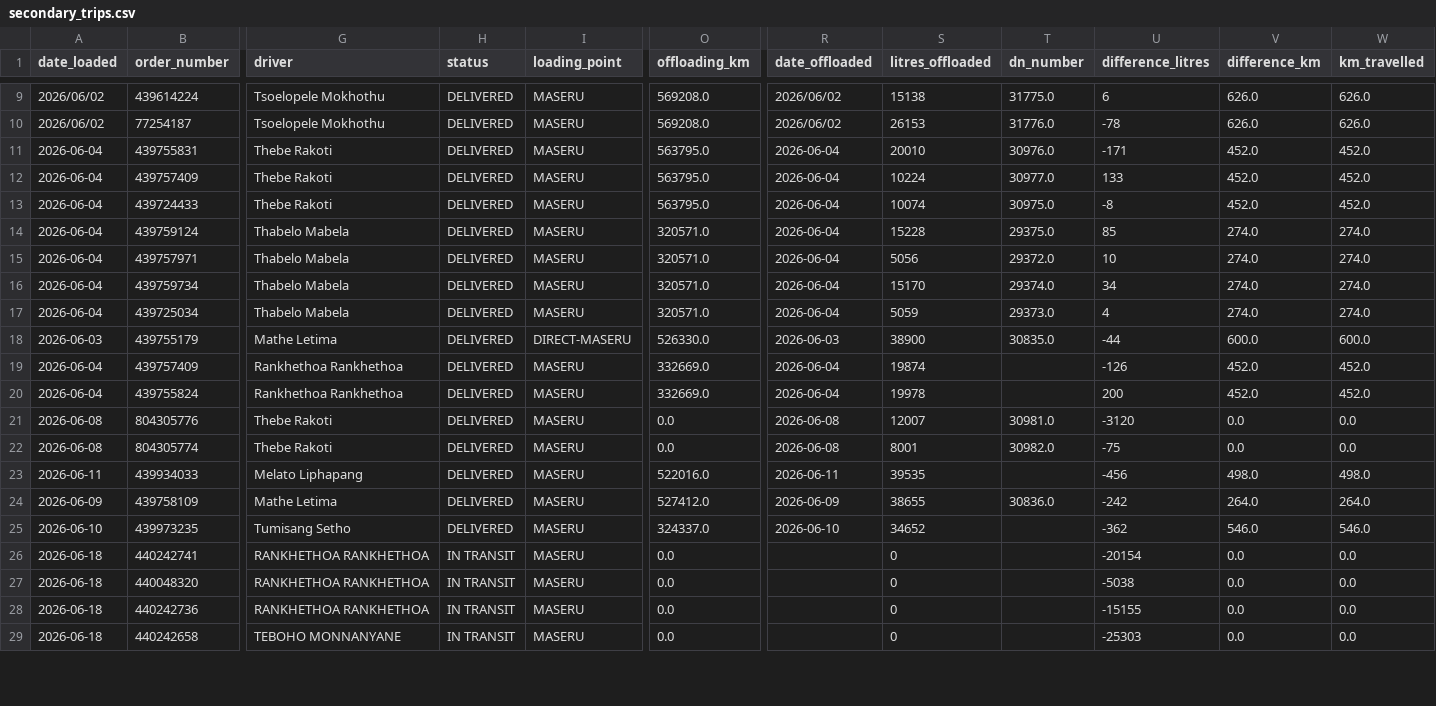
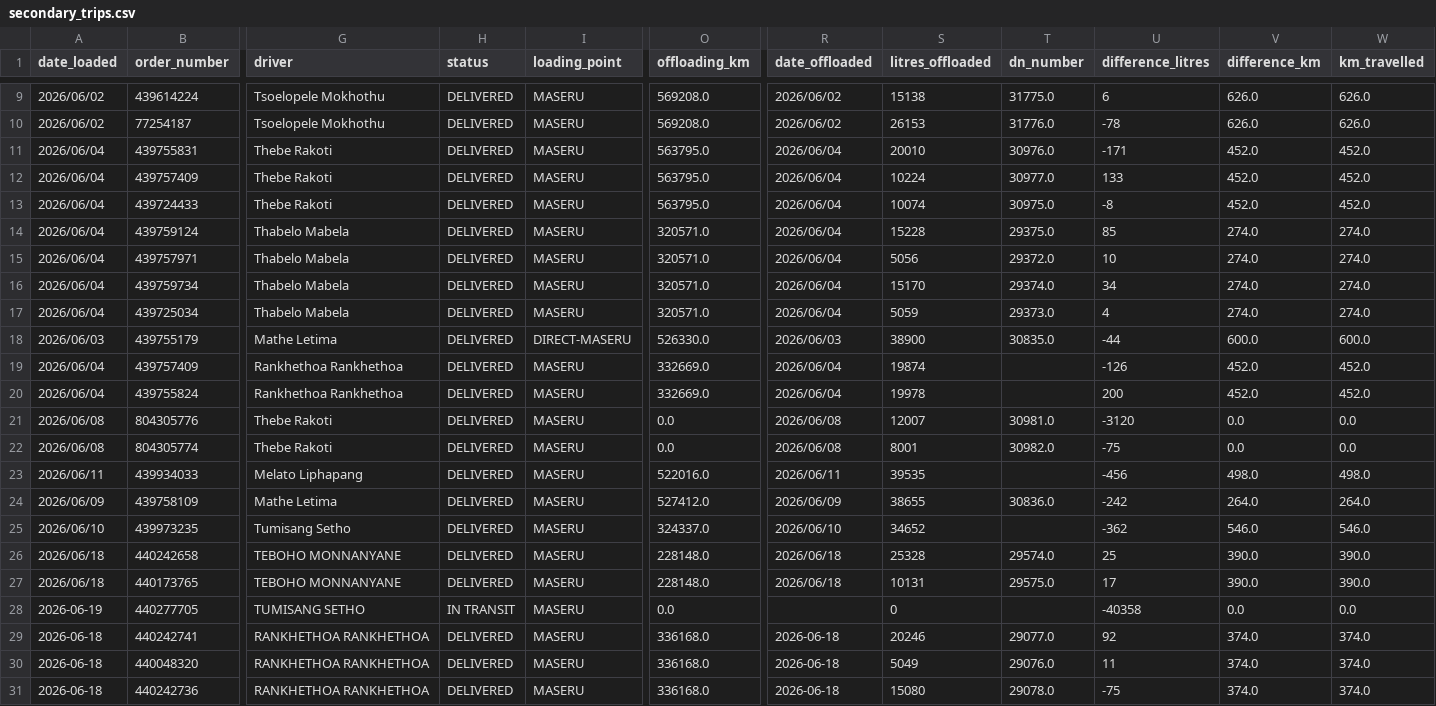
Before and after one commit to Karabo54/hippotrans, a CSV file: DATA/secondary_trips.csv, drawn as a sheet; only a part is shown, gaps mark what is left out; removed rows and columns are numbered as before the commit, all else as after; rows hold the shown columns only; the diff covers the shown part only; the diff names each change by its address in the sheet, - before the commit and + after, or states it on an @@ line.

```diff
--- a/DATA/secondary_trips.csv
+++ b/DATA/secondary_trips.csv
-A11:A17 (date_loaded): 2026-06-04
+A11:A17 (date_loaded): 2026/06/04
-R11:R17 (date_offloaded): 2026-06-04
+R11:R17 (date_offloaded): 2026/06/04
-A18 (date_loaded): 2026-06-03
+A18 (date_loaded): 2026/06/03
-R18 (date_offloaded): 2026-06-03
+R18 (date_offloaded): 2026/06/03
-A19:A20 (date_loaded): 2026-06-04
+A19:A20 (date_loaded): 2026/06/04
-R19:R20 (date_offloaded): 2026-06-04
+R19:R20 (date_offloaded): 2026/06/04
-A21:A22 (date_loaded): 2026-06-08
+A21:A22 (date_loaded): 2026/06/08
-R21:R22 (date_offloaded): 2026-06-08
+R21:R22 (date_offloaded): 2026/06/08
-A23 (date_loaded): 2026-06-11
+A23 (date_loaded): 2026/06/11
-R23 (date_offloaded): 2026-06-11
+R23 (date_offloaded): 2026/06/11
-A24 (date_loaded): 2026-06-09
+A24 (date_loaded): 2026/06/09
-R24 (date_offloaded): 2026-06-09
+R24 (date_offloaded): 2026/06/09
-A25 (date_loaded): 2026-06-10
+A25 (date_loaded): 2026/06/10
-R25 (date_offloaded): 2026-06-10
+R25 (date_offloaded): 2026/06/10
+row 26: 2026/06/18 | 440242658 | TEBOHO MONNANYANE | DELIVERED | MASERU | 228148.0 | 2026/06/18 | 25328 | 29574.0 | 25 | 390.0 | 390.0
+row 27: 2026/06/18 | 440173765 | TEBOHO MONNANYANE | DELIVERED | MASERU | 228148.0 | 2026/06/18 | 10131 | 29575.0 | 17 | 390.0 | 390.0
+row 28: 2026-06-19 | 440277705 | TUMISANG SETHO | IN TRANSIT | MASERU | 0.0 |  | 0 |  | -40358 | 0.0 | 0.0
-H29:H31 (status): IN TRANSIT
+H29:H31 (status): DELIVERED
-O29:O31 (offloading_km): 0.0
+O29:O31 (offloading_km): 336168.0
-R29:R31 (date_offloaded): (empty)
+R29:R31 (date_offloaded): 2026-06-18
-S29 (litres_offloaded): 0
+S29 (litres_offloaded): 20246
-T29 (dn_number): (empty)
+T29 (dn_number): 29077.0
-U29 (difference_litres): -20154
+U29 (difference_litres): 92
-V29:V31 (difference_km): 0.0
+V29:V31 (difference_km): 374.0
-W29:W31 (km_travelled): 0.0
+W29:W31 (km_travelled): 374.0
-S30 (litres_offloaded): 0
+S30 (litres_offloaded): 5049
-T30 (dn_number): (empty)
+T30 (dn_number): 29076.0
-U30 (difference_litres): -5038
+U30 (difference_litres): 11
-S31 (litres_offloaded): 0
+S31 (litres_offloaded): 15080
-T31 (dn_number): (empty)
+T31 (dn_number): 29078.0
-U31 (difference_litres): -15155
+U31 (difference_litres): -75
-row 29: 2026-06-18 | 440242658 | TEBOHO MONNANYANE | IN TRANSIT | MASERU | 0.0 |  | 0 |  | -25303 | 0.0 | 0.0
```
Also changed, not shown: 1 added row and 1 removed row elsewhere in this file, DATA/breakdowns.csv, DATA/calendar.csv, 6 other files.
